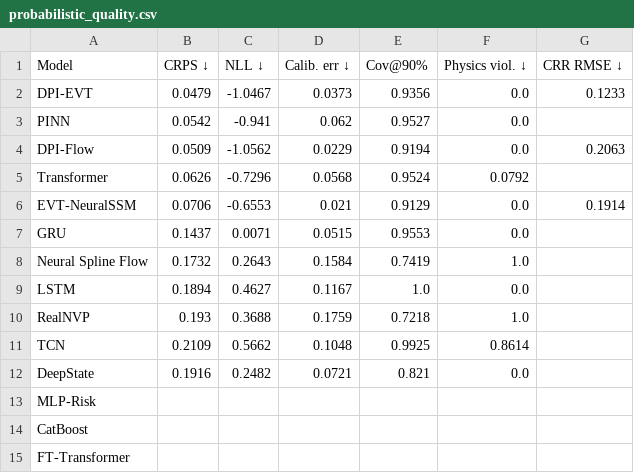
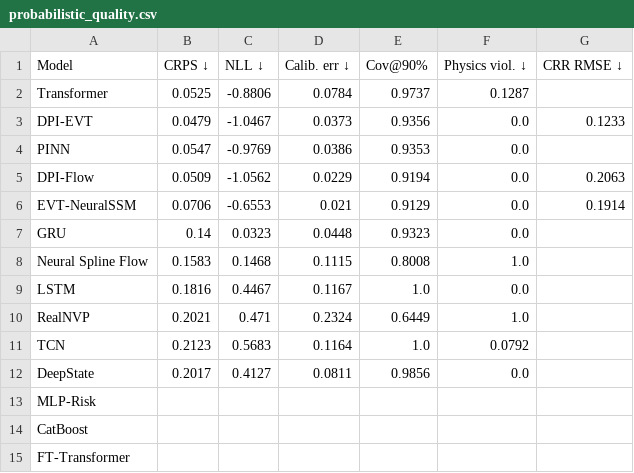
Before and after one commit to tnick1502/liquefaction-ai, a CSV file: results/tables/probabilistic_quality.csv, drawn as a sheet.

```diff
--- a/results/tables/probabilistic_quality.csv
+++ b/results/tables/probabilistic_quality.csv
@@ -1,13 +1,13 @@
 Model,CRPS ↓,NLL ↓,Calib. err ↓,Cov@90%,Physics viol. ↓,CRR RMSE ↓
+Transformer,0.0525,-0.8806,0.0784,0.9737,0.1287,
 DPI-EVT,0.0479,-1.0467,0.0373,0.9356,0.0,0.1233
-PINN,0.0542,-0.941,0.062,0.9527,0.0,
+PINN,0.0547,-0.9769,0.0386,0.9353,0.0,
 DPI-Flow,0.0509,-1.0562,0.0229,0.9194,0.0,0.2063
-Transformer,0.0626,-0.7296,0.0568,0.9524,0.0792,
 EVT-NeuralSSM,0.0706,-0.6553,0.021,0.9129,0.0,0.1914
-GRU,0.1437,0.0071,0.0515,0.9553,0.0,
-Neural Spline Flow,0.1732,0.2643,0.1584,0.7419,1.0,
-LSTM,0.1894,0.4627,0.1167,1.0,0.0,
-RealNVP,0.193,0.3688,0.1759,0.7218,1.0,
-TCN,0.2109,0.5662,0.1048,0.9925,0.8614,
-DeepState,0.1916,0.2482,0.0721,0.821,0.0,
+GRU,0.14,0.0323,0.0448,0.9323,0.0,
+Neural Spline Flow,0.1583,0.1468,0.1115,0.8008,1.0,
+LSTM,0.1816,0.4467,0.1167,1.0,0.0,
+RealNVP,0.2021,0.471,0.2324,0.6449,1.0,
+TCN,0.2123,0.5683,0.1164,1.0,0.0792,
+DeepState,0.2017,0.4127,0.0811,0.9856,0.0,
 MLP-Risk,,,,,,
```
Also changed, not shown: results/tables/main_comparison.csv, results/tables/p3_core_ranking.csv, 28 other files.
